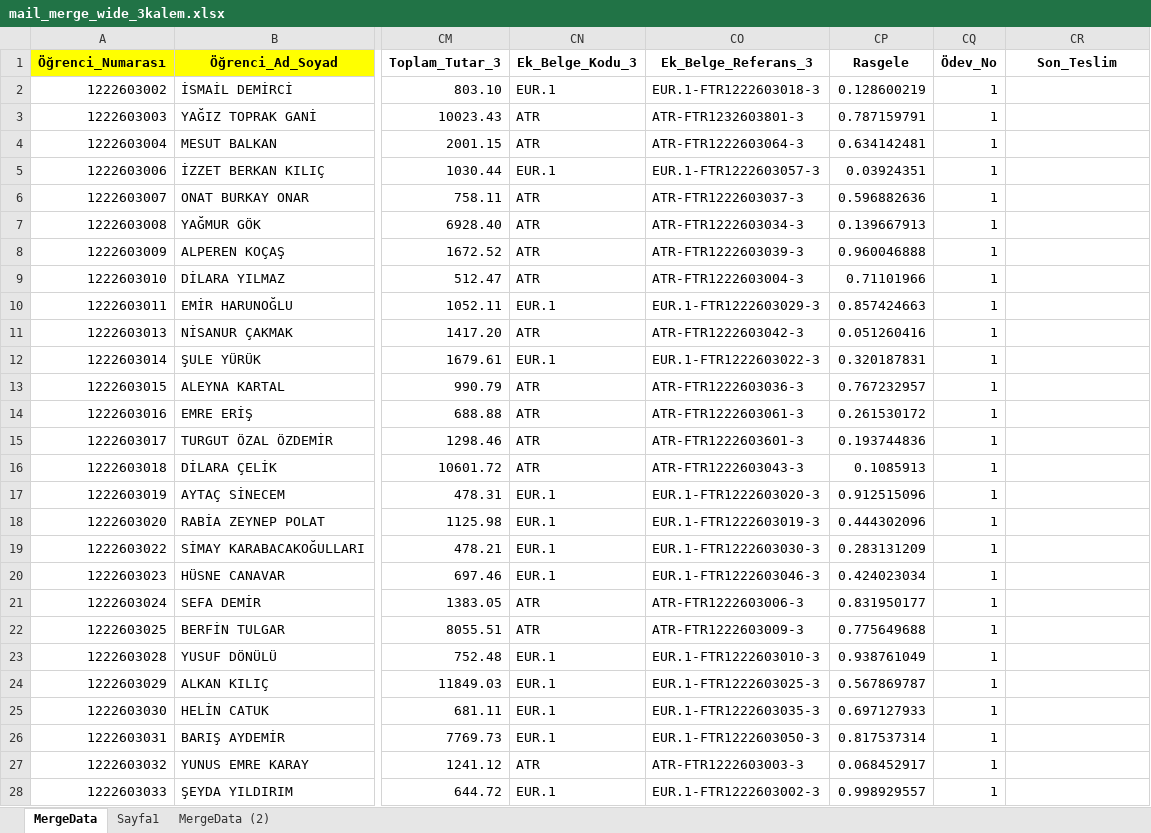
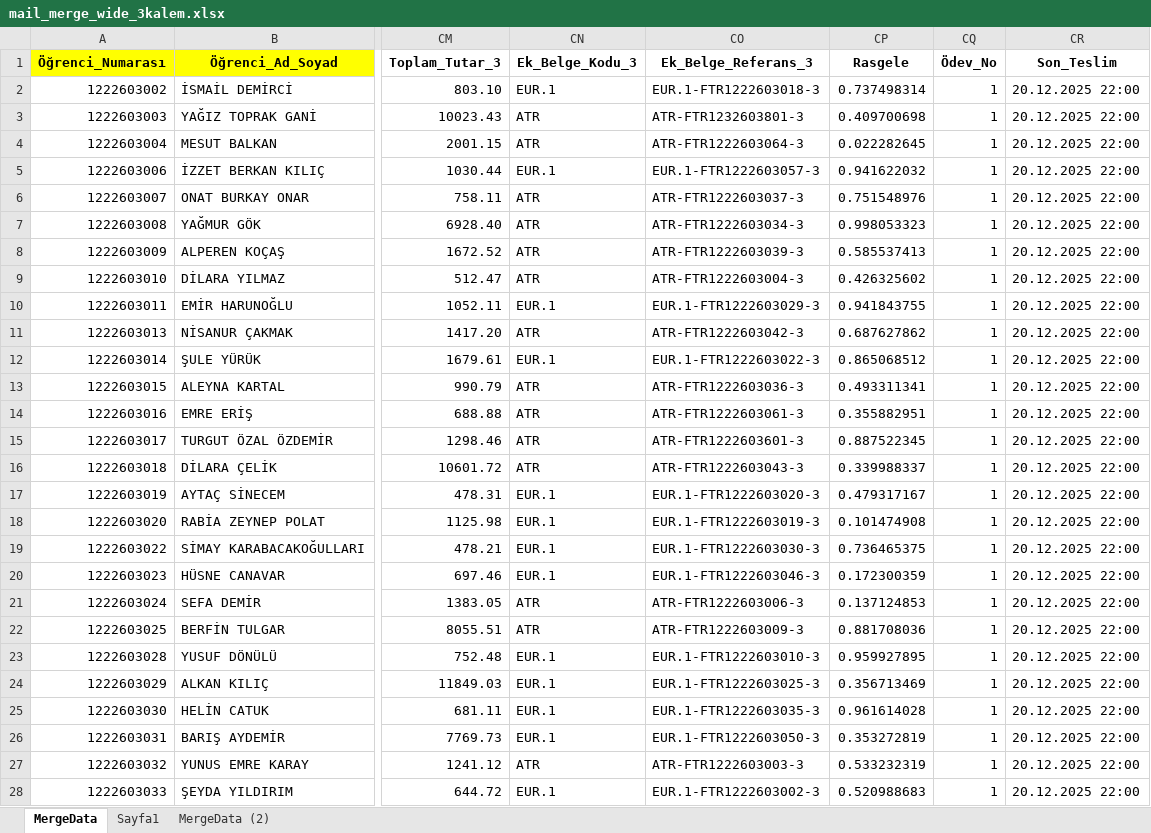
Before and after one commit to balenascatcher/bilge-simulasyon, an Excel workbook: mail_merge_wide_3kalem.xlsx, sheet MergeData, drawn as a sheet; only a part is shown, gaps mark what is left out; values as stored, in another font and other column widths than the file's, no borders; the diff covers the shown part only; the diff names each change by its address in the sheet, - before the commit and + after, or states it on an @@ line.

Commit message:
Son teslim tarihi ve veri güncellemeleri

```diff
--- a/mail_merge_wide_3kalem.xlsx (sheet MergeData)
+++ b/mail_merge_wide_3kalem.xlsx (sheet MergeData)
-CP2 (Rasgele): 0.128600219
+CP2 (Rasgele): 0.737498314
-CR2:CR28 (Son_Teslim): (empty)
+CR2:CR28 (Son_Teslim): 20.12.2025 22:00
-CP3 (Rasgele): 0.787159791
+CP3 (Rasgele): 0.409700698
-CP4 (Rasgele): 0.634142481
+CP4 (Rasgele): 0.022282645
-CP5 (Rasgele): 0.03924351
+CP5 (Rasgele): 0.941622032
-CP6 (Rasgele): 0.596882636
+CP6 (Rasgele): 0.751548976
-CP7 (Rasgele): 0.139667913
+CP7 (Rasgele): 0.998053323
-CP8 (Rasgele): 0.960046888
+CP8 (Rasgele): 0.585537413
-CP9 (Rasgele): 0.71101966
+CP9 (Rasgele): 0.426325602
-CP10 (Rasgele): 0.857424663
+CP10 (Rasgele): 0.941843755
-CP11 (Rasgele): 0.051260416
+CP11 (Rasgele): 0.687627862
-CP12 (Rasgele): 0.320187831
+CP12 (Rasgele): 0.865068512
-CP13 (Rasgele): 0.767232957
+CP13 (Rasgele): 0.493311341
-CP14 (Rasgele): 0.261530172
+CP14 (Rasgele): 0.355882951
-CP15 (Rasgele): 0.193744836
+CP15 (Rasgele): 0.887522345
-CP16 (Rasgele): 0.1085913
+CP16 (Rasgele): 0.339988337
-CP17 (Rasgele): 0.912515096
+CP17 (Rasgele): 0.479317167
-CP18 (Rasgele): 0.444302096
+CP18 (Rasgele): 0.101474908
-CP19 (Rasgele): 0.283131209
+CP19 (Rasgele): 0.736465375
-CP20 (Rasgele): 0.424023034
+CP20 (Rasgele): 0.172300359
-CP21 (Rasgele): 0.831950177
+CP21 (Rasgele): 0.137124853
-CP22 (Rasgele): 0.775649688
+CP22 (Rasgele): 0.881708036
-CP23 (Rasgele): 0.938761049
+CP23 (Rasgele): 0.959927895
-CP24 (Rasgele): 0.567869787
+CP24 (Rasgele): 0.356713469
-CP25 (Rasgele): 0.697127933
+CP25 (Rasgele): 0.961614028
-CP26 (Rasgele): 0.817537314
+CP26 (Rasgele): 0.353272819
-CP27 (Rasgele): 0.068452917
+CP27 (Rasgele): 0.533232319
-CP28 (Rasgele): 0.998929557
+CP28 (Rasgele): 0.520988683
```
Also changed, not shown: 58 edited cells elsewhere in this sheet, sheet MergeData (2).
